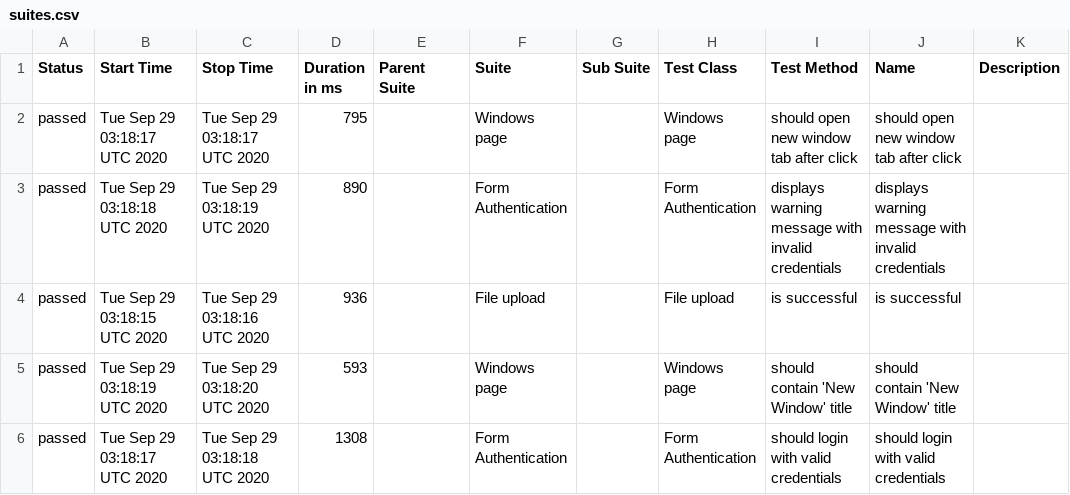
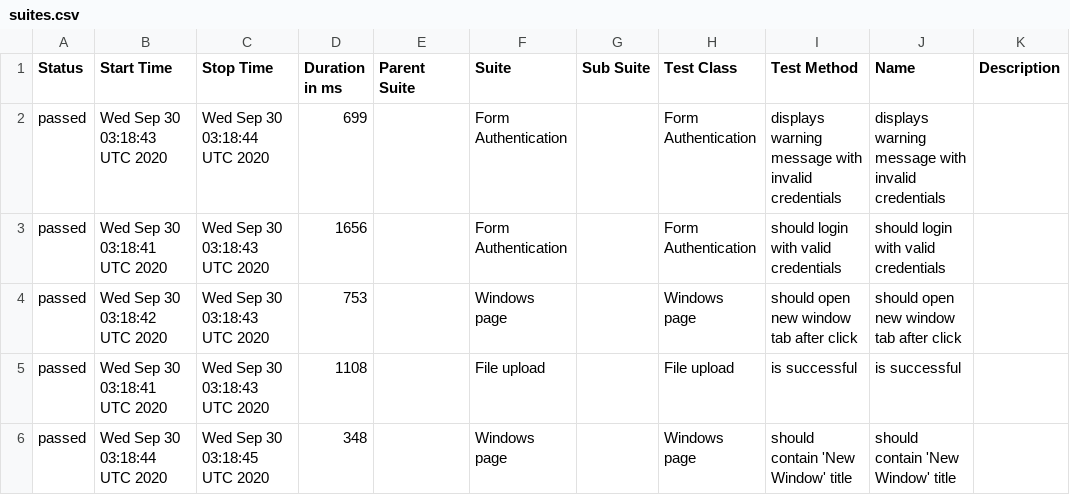
Before and after one commit to isandratskiy/webdriverio5-typescript-draft, a CSV file: data/suites.csv, drawn as a sheet.

```diff
--- a/data/suites.csv
+++ b/data/suites.csv
@@ -1,6 +1,6 @@
 "Status","Start Time","Stop Time","Duration in ms","Parent Suite","Suite","Sub Suite","Test Class","Test Method","Name","Description"
-"passed","Tue Sep 29 03:18:17 UTC 2020","Tue Sep 29 03:18:17 UTC 2020","795","","Windows page","","Windows page","should open new window tab after click","should open new window tab after click",""
-"passed","Tue Sep 29 03:18:18 UTC 2020","Tue Sep 29 03:18:19 UTC 2020","890","","Form Authentication","","Form Authentication","displays warning message with invalid credentials","displays warning message with invalid credentials",""
-"passed","Tue Sep 29 03:18:15 UTC 2020","Tue Sep 29 03:18:16 UTC 2020","936","","File upload","","File upload","is successful","is successful",""
-"passed","Tue Sep 29 03:18:19 UTC 2020","Tue Sep 29 03:18:20 UTC 2020","593","","Windows page","","Windows page","should contain 'New Window' title","should contain 'New Window' title",""
-"passed","Tue Sep 29 03:18:17 UTC 2020","Tue Sep 29 03:18:18 UTC 2020","1308","","Form Authentication","","Form Authentication","should login with valid credentials","should login with valid credentials",""
+"passed","Wed Sep 30 03:18:43 UTC 2020","Wed Sep 30 03:18:44 UTC 2020","699","","Form Authentication","","Form Authentication","displays warning message with invalid credentials","displays warning message with invalid credentials",""
+"passed","Wed Sep 30 03:18:41 UTC 2020","Wed Sep 30 03:18:43 UTC 2020","1656","","Form Authentication","","Form Authentication","should login with valid credentials","should login with valid credentials",""
+"passed","Wed Sep 30 03:18:42 UTC 2020","Wed Sep 30 03:18:43 UTC 2020","753","","Windows page","","Windows page","should open new window tab after click","should open new window tab after click",""
+"passed","Wed Sep 30 03:18:41 UTC 2020","Wed Sep 30 03:18:43 UTC 2020","1108","","File upload","","File upload","is successful","is successful",""
+"passed","Wed Sep 30 03:18:44 UTC 2020","Wed Sep 30 03:18:45 UTC 2020","348","","Windows page","","Windows page","should contain 'New Window' title","should contain 'New Window' title",""
```
Also changed, not shown: 19 other files.
